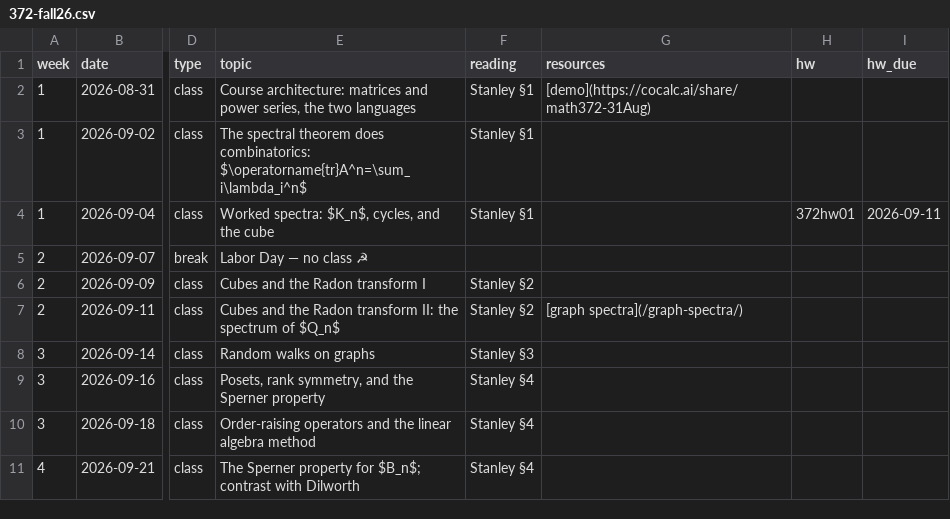
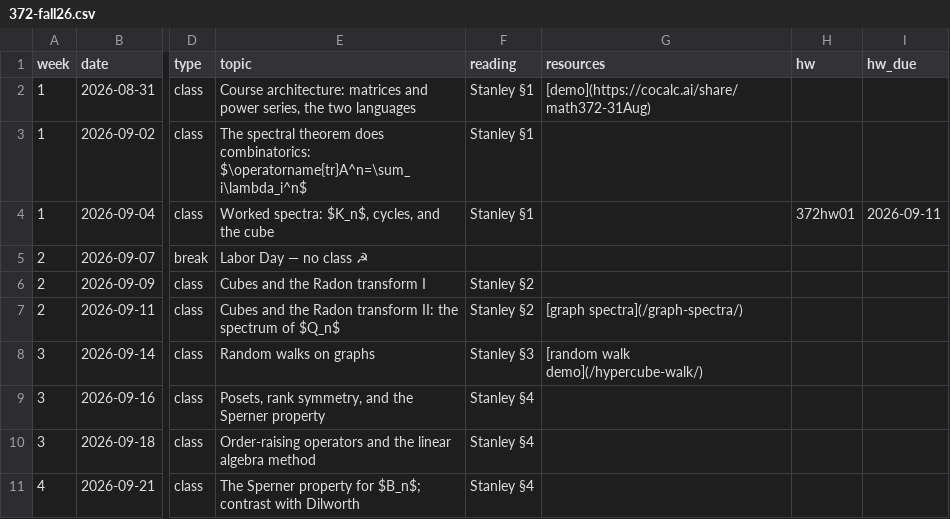
Before and after one commit to kyleormsby/kyleormsby.github.io, a CSV file: src/data/courses/372-fall26.csv, drawn as a sheet; only a part is shown, gaps mark what is left out; the diff names each change by its address in the sheet, - before the commit and + after, or states it on an @@ line.

Commit message:
viz: Return to the Origin (random walks on the hypercube); link from 372

```diff
--- a/src/data/courses/372-fall26.csv
+++ b/src/data/courses/372-fall26.csv
-G8 (resources): (empty)
+G8 (resources): [random walk demo](/hypercube-walk/)
```
Also changed, not shown: 4 other files.
